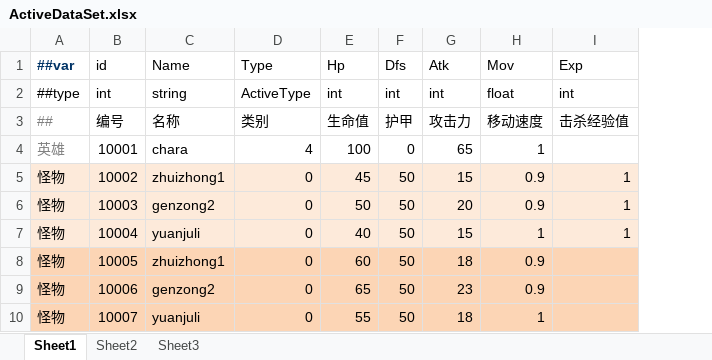
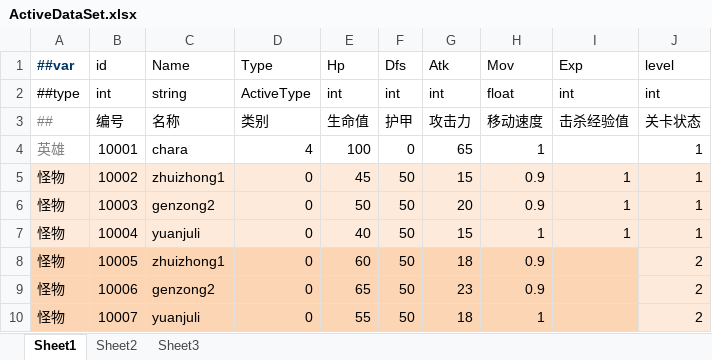
Before and after one commit to zheshiluanma/Booom202408, an Excel workbook: DataConfig/Arkham/Datas/ActiveDataSet.xlsx, sheet Sheet1, drawn as a sheet; only a part is shown; values as stored, in another font and other column widths than the file's, no borders; the diff names each change by its address in the sheet, - before the commit and + after, or states it on an @@ line.

```diff
--- a/DataConfig/Arkham/Datas/ActiveDataSet.xlsx (sheet Sheet1)
+++ b/DataConfig/Arkham/Datas/ActiveDataSet.xlsx (sheet Sheet1)
+column J (level), rows 2-10: int | 关卡状态 | 1 | 1 | 1 | 1 | 2 | 2 | 2
```
Also changed, not shown: DataConfig/Arkham/Datas/HeroActiveDataSet.xlsx, 23 other files.
